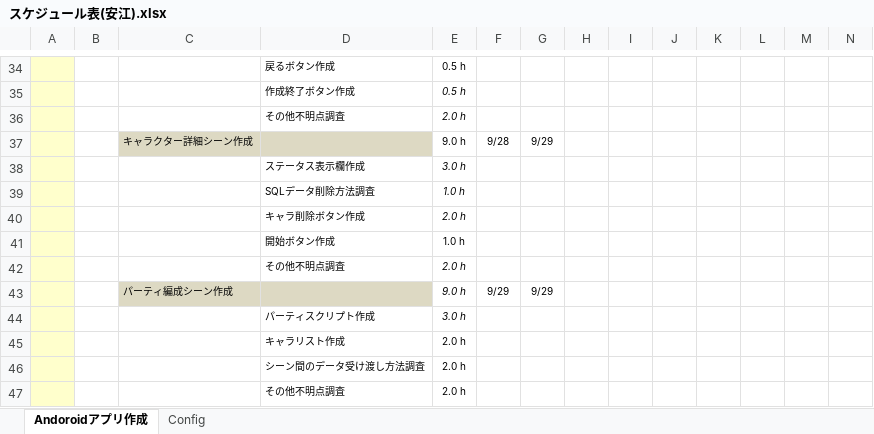
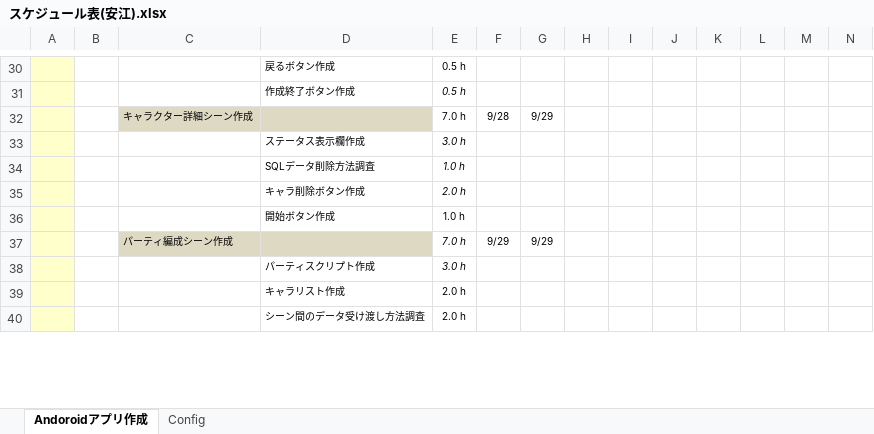
Before and after one commit to yasuedaigo/NameBattler-Unity-, an Excel workbook: スケジュール表(安江).xlsx, sheet Andoroidアプリ作成, drawn as a sheet; only a part is shown, gaps mark what is left out; values as stored, in another font and other column widths than the file's, no borders; conditional formats not drawn; removed rows and columns are numbered as before the commit, all else as after; rows hold the shown columns only; the diff covers the shown part only; the diff names each change by its address in the sheet, - before the commit and + after, or states it on an @@ line.

Commit message:
スケジュール表再修正しました

```diff
--- a/スケジュール表(安江).xlsx (sheet Andoroidアプリ作成)
+++ b/スケジュール表(安江).xlsx (sheet Andoroidアプリ作成)
-row 36:  |  |  | その他不明点調査 | 2.0 h
-E32: 9.0 h
+E32: 7.0 h
-row 42:  |  |  | その他不明点調査 | 2.0 h
-E37: 9.0 h
+E37: 7.0 h
-row 47:  |  |  | その他不明点調査 | 2.0 h
```
Also changed, not shown: 18 removed rows and 9 edited cells elsewhere in this sheet, 2 other files.
